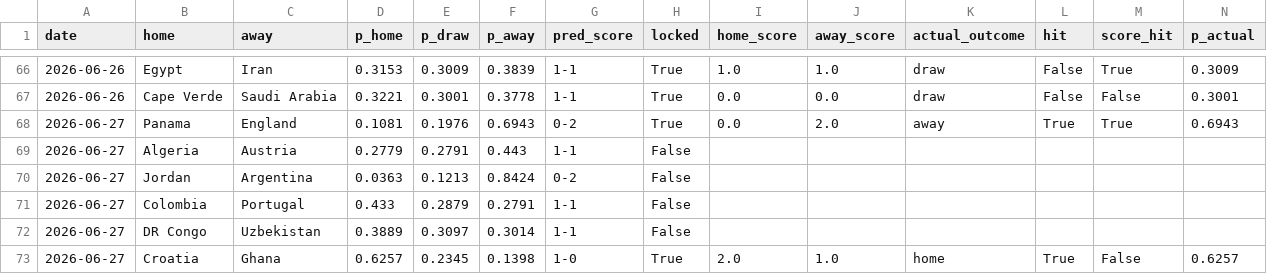
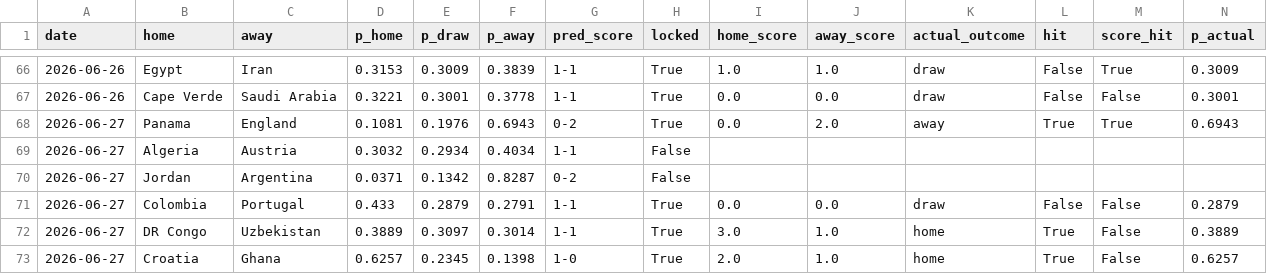
Before and after one commit to JustusVermaakSkystrm/ig-trading-bot, a CSV file: worldcup/outputs/prediction_log.csv, drawn as a sheet; only a part is shown, gaps mark what is left out.

```diff
--- a/worldcup/outputs/prediction_log.csv
+++ b/worldcup/outputs/prediction_log.csv
@@ -68,6 +68,6 @@ date,home,away,p_home,p_draw,p_away,pred_score,locked,home_score,away_score,actu
 2026-06-27,Panama,England,0.1081,0.1976,0.6943,0-2,True,0.0,2.0,away,True,True,0.6943
-2026-06-27,Algeria,Austria,0.2779,0.2791,0.443,1-1,False,,,,,,
-2026-06-27,Jordan,Argentina,0.0363,0.1213,0.8424,0-2,False,,,,,,
-2026-06-27,Colombia,Portugal,0.433,0.2879,0.2791,1-1,False,,,,,,
-2026-06-27,DR Congo,Uzbekistan,0.3889,0.3097,0.3014,1-1,False,,,,,,
+2026-06-27,Algeria,Austria,0.3032,0.2934,0.4034,1-1,False,,,,,,
+2026-06-27,Jordan,Argentina,0.0371,0.1342,0.8287,0-2,False,,,,,,
+2026-06-27,Colombia,Portugal,0.433,0.2879,0.2791,1-1,True,0.0,0.0,draw,False,False,0.2879
+2026-06-27,DR Congo,Uzbekistan,0.3889,0.3097,0.3014,1-1,True,3.0,1.0,home,True,False,0.3889
 2026-06-27,Croatia,Ghana,0.6257,0.2345,0.1398,1-0,True,2.0,1.0,home,True,False,0.6257
```
Also changed, not shown: worldcup/data/manual_results.csv, worldcup/outputs/match_probabilities.csv, 11 other files.
